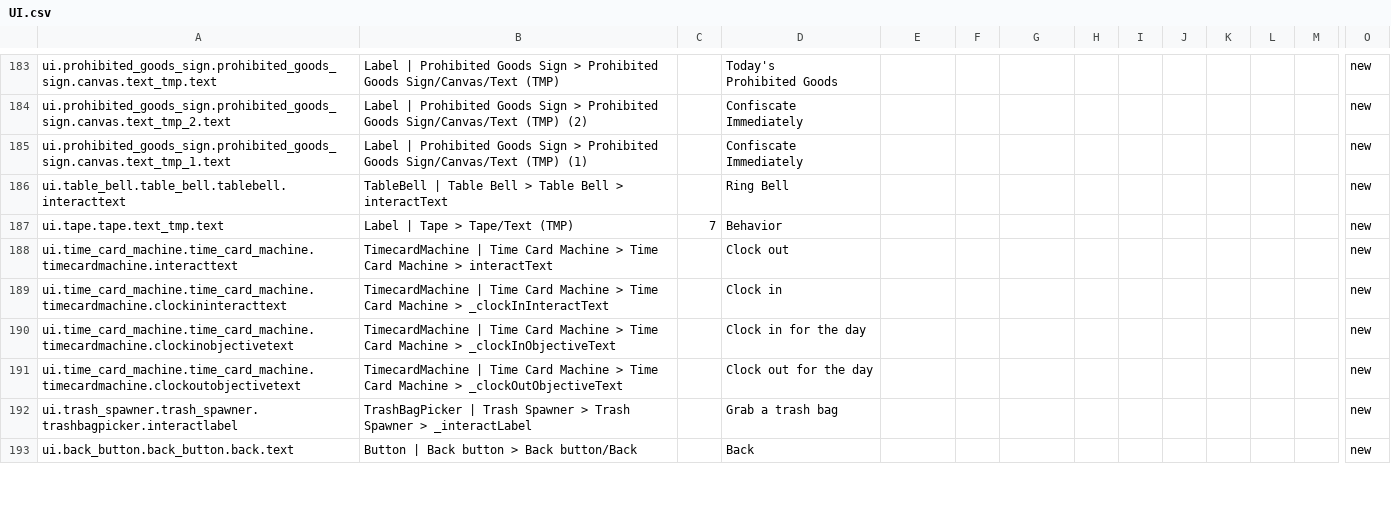
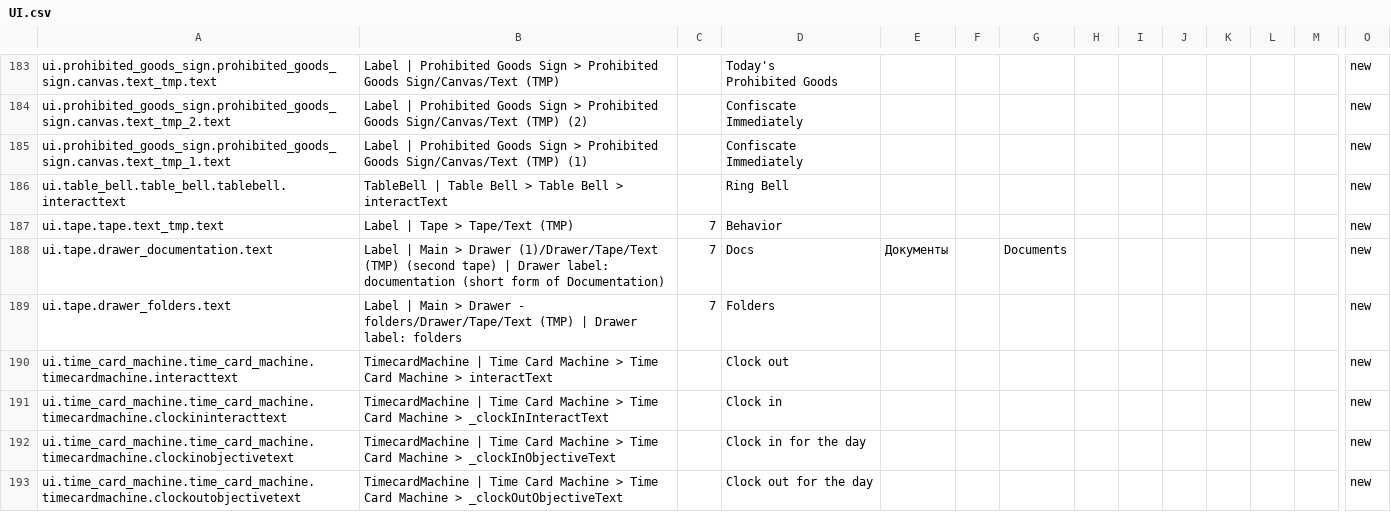
Before and after one commit to jason-ario/GoodCopBadCopUnity, a CSV file: Assets/_GoodCopBadCop/Localization/Sheets/UI.csv, drawn as a sheet; only a part is shown, gaps mark what is left out; the shorter side is filled out with more unchanged rows; rows hold the shown columns only; the diff names each change by its address in the sheet, - before the commit and + after, or states it on an @@ line.

```diff
--- a/Assets/_GoodCopBadCop/Localization/Sheets/UI.csv
+++ b/Assets/_GoodCopBadCop/Localization/Sheets/UI.csv
+row 188: ui.tape.drawer_documentation.text | Label | Main > Drawer (1)/Drawer/Tape/Text (TMP) (second tape) | Drawer label: documentation (short form of Documentation) | 7 | Docs | Документы |  | Documents |  |  |  |  |  |  | new
+row 189: ui.tape.drawer_folders.text | Label | Main > Drawer - folders/Drawer/Tape/Text (TMP) | Drawer label: folders | 7 | Folders |  |  |  |  |  |  |  |  |  | new
```
Also changed, not shown: 55 other files.
